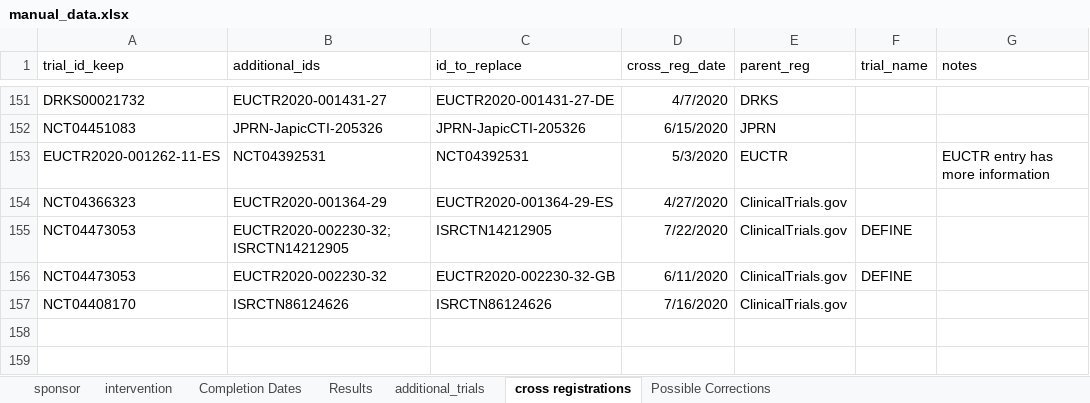
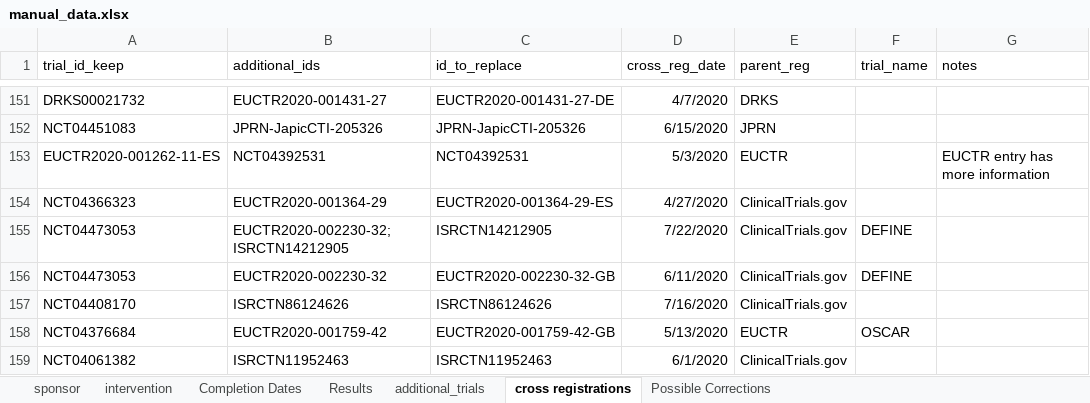
Before and after one commit to ebmdatalab/covid_trials_tracker-covid, an Excel workbook: notebooks/manual_data.xlsx, sheet cross registrations, drawn as a sheet; only a part is shown, gaps mark what is left out; values as stored, in another font and other column widths than the file's, no borders; the diff names each change by its address in the sheet, - before the commit and + after, or states it on an @@ line.

```diff
--- a/notebooks/manual_data.xlsx (sheet cross registrations)
+++ b/notebooks/manual_data.xlsx (sheet cross registrations)
+row 158: NCT04376684 | EUCTR2020-001759-42 | EUCTR2020-001759-42-GB | 5/13/2020 | EUCTR | OSCAR
+row 159: NCT04061382 | ISRCTN11952463 | ISRCTN11952463 | 6/1/2020 | ClinicalTrials.gov
```
Also changed, not shown: sheet additional_trials, 14 other files.
